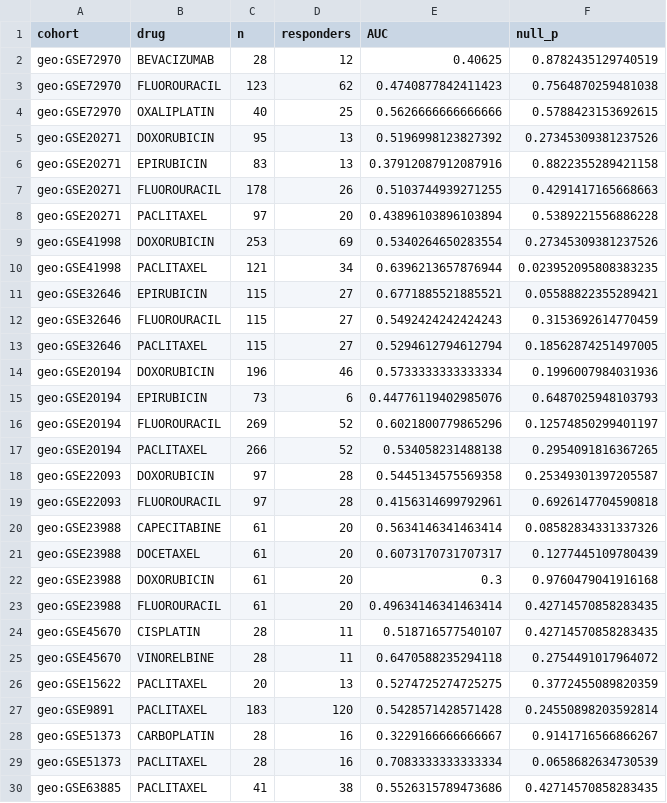
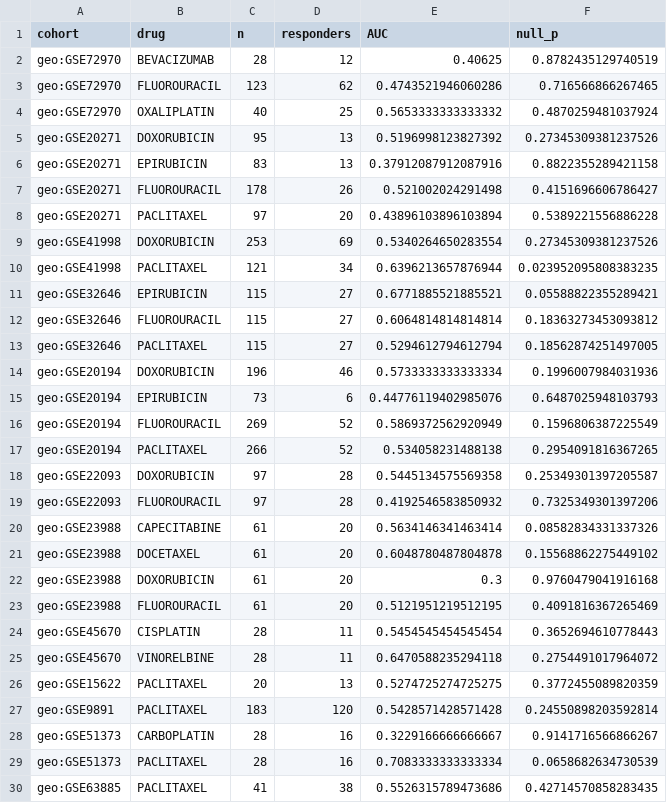
Before and after one commit to DDELabs/organoid_biomarker_detection, a TSV file: robust/results/bridge/external.tsv, drawn as a sheet; only a part is shown; the diff covers the shown part only.

```diff
--- a/robust/results/bridge/external.tsv
+++ b/robust/results/bridge/external.tsv
@@ -2,7 +2,7 @@ cohort	drug	n	responders	AUC	null_p
 geo:GSE72970	BEVACIZUMAB	28	12	0.40625	0.8782435129740519
-geo:GSE72970	FLUOROURACIL	123	62	0.4740877842411423	0.7564870259481038
-geo:GSE72970	OXALIPLATIN	40	25	0.5626666666666666	0.5788423153692615
+geo:GSE72970	FLUOROURACIL	123	62	0.4743521946060286	0.716566866267465
+geo:GSE72970	OXALIPLATIN	40	25	0.5653333333333332	0.4870259481037924
 geo:GSE20271	DOXORUBICIN	95	13	0.5196998123827392	0.27345309381237526
 geo:GSE20271	EPIRUBICIN	83	13	0.37912087912087916	0.8822355289421158
-geo:GSE20271	FLUOROURACIL	178	26	0.5103744939271255	0.4291417165668663
+geo:GSE20271	FLUOROURACIL	178	26	0.521002024291498	0.4151696606786427
 geo:GSE20271	PACLITAXEL	97	20	0.43896103896103894	0.5389221556886228
@@ -11,3 +11,3 @@ geo:GSE41998	PACLITAXEL	121	34	0.6396213657876944	0.023952095808383235
 geo:GSE32646	EPIRUBICIN	115	27	0.6771885521885521	0.05588822355289421
-geo:GSE32646	FLUOROURACIL	115	27	0.5492424242424243	0.3153692614770459
+geo:GSE32646	FLUOROURACIL	115	27	0.6064814814814814	0.18363273453093812
 geo:GSE32646	PACLITAXEL	115	27	0.5294612794612794	0.18562874251497005
@@ -15,11 +15,11 @@ geo:GSE20194	DOXORUBICIN	196	46	0.5733333333333334	0.1996007984031936
 geo:GSE20194	EPIRUBICIN	73	6	0.44776119402985076	0.6487025948103793
-geo:GSE20194	FLUOROURACIL	269	52	0.6021800779865296	0.12574850299401197
+geo:GSE20194	FLUOROURACIL	269	52	0.5869372562920949	0.1596806387225549
 geo:GSE20194	PACLITAXEL	266	52	0.534058231488138	0.2954091816367265
 geo:GSE22093	DOXORUBICIN	97	28	0.5445134575569358	0.25349301397205587
-geo:GSE22093	FLUOROURACIL	97	28	0.4156314699792961	0.6926147704590818
+geo:GSE22093	FLUOROURACIL	97	28	0.4192546583850932	0.7325349301397206
 geo:GSE23988	CAPECITABINE	61	20	0.5634146341463414	0.08582834331337326
-geo:GSE23988	DOCETAXEL	61	20	0.6073170731707317	0.1277445109780439
+geo:GSE23988	DOCETAXEL	61	20	0.6048780487804878	0.15568862275449102
 geo:GSE23988	DOXORUBICIN	61	20	0.3	0.9760479041916168
-geo:GSE23988	FLUOROURACIL	61	20	0.49634146341463414	0.42714570858283435
-geo:GSE45670	CISPLATIN	28	11	0.518716577540107	0.42714570858283435
+geo:GSE23988	FLUOROURACIL	61	20	0.5121951219512195	0.4091816367265469
+geo:GSE45670	CISPLATIN	28	11	0.5454545454545454	0.3652694610778443
 geo:GSE45670	VINORELBINE	28	11	0.6470588235294118	0.2754491017964072
```
Also changed, not shown: 18 edited cells elsewhere in this file, data/curated/preclinical/CATALOG_PRECLINICAL.tsv, robust/results/bridge/concordance.tsv, 8 other files.
